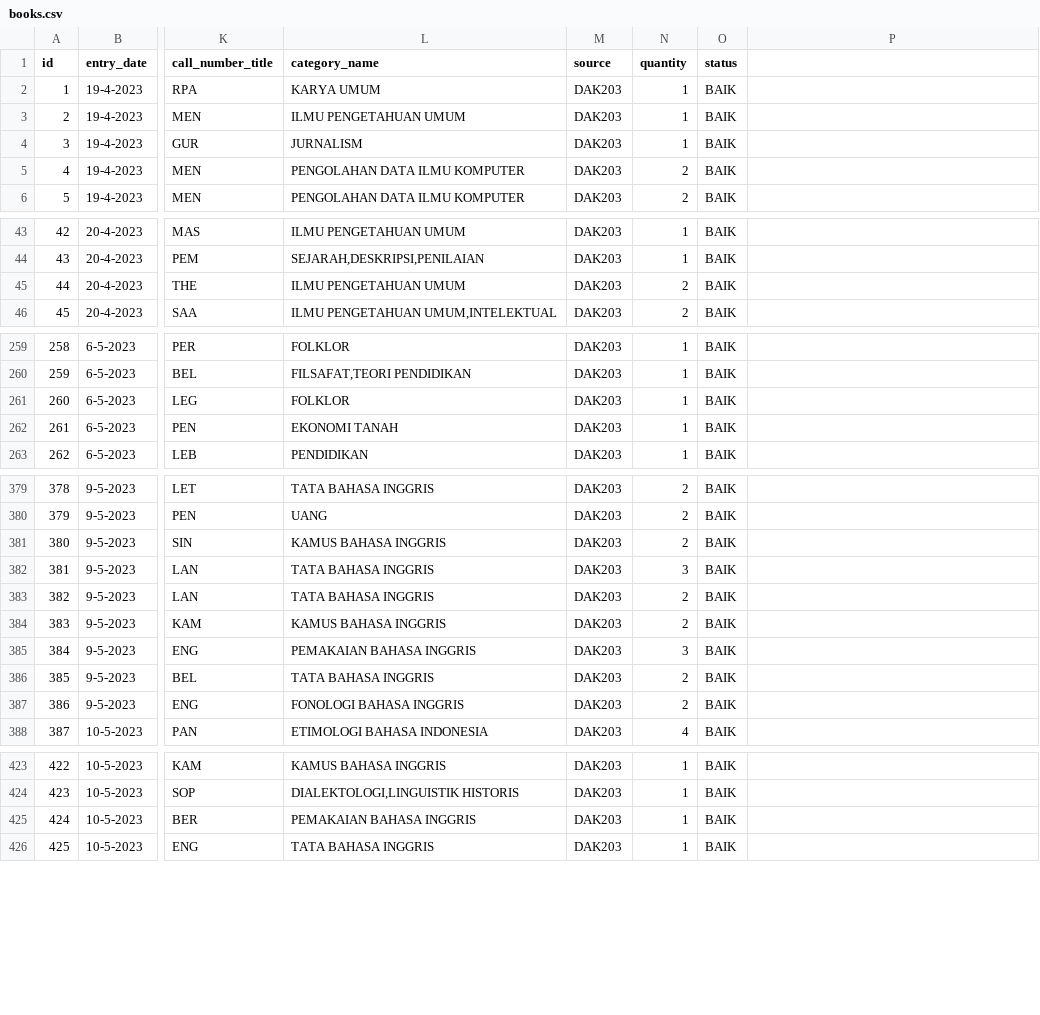
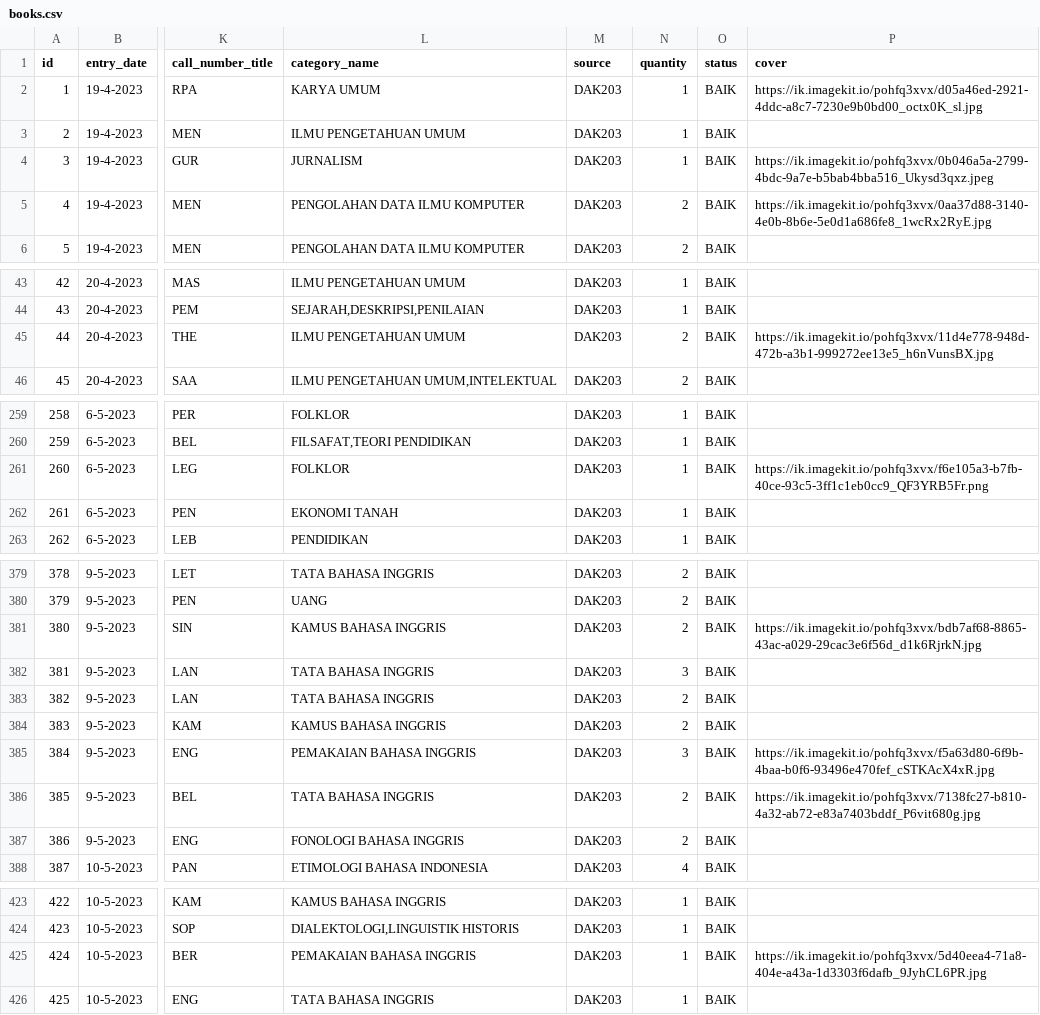
Before and after one commit to alitdarmaputra/abiwara-full-stack, a CSV file: abiwara-be-recommender/input/books.csv, drawn as a sheet; only a part is shown, gaps mark what is left out; the diff covers the shown part only; the diff names each change by its address in the sheet, - before the commit and + after, or states it on an @@ line.

```diff
--- a/abiwara-be-recommender/input/books.csv
+++ b/abiwara-be-recommender/input/books.csv
-P1: (empty)
+P1: cover
-P2 (cover): (empty)
+P2 (cover): https://ik.imagekit.io/pohfq3xvx/d05a46ed-2921-4ddc-a8c7-7230e9b0bd00_octx0K_sl.jpg
-P4 (cover): (empty)
+P4 (cover): https://ik.imagekit.io/pohfq3xvx/0b046a5a-2799-4bdc-9a7e-b5bab4bba516_Ukysd3qxz.jpeg
-P5 (cover): (empty)
+P5 (cover): https://ik.imagekit.io/pohfq3xvx/0aa37d88-3140-4e0b-8b6e-5e0d1a686fe8_1wcRx2RyE.jpg
-P45 (cover): (empty)
+P45 (cover): https://ik.imagekit.io/pohfq3xvx/11d4e778-948d-472b-a3b1-999272ee13e5_h6nVunsBX.jpg
-P261 (cover): (empty)
+P261 (cover): https://ik.imagekit.io/pohfq3xvx/f6e105a3-b7fb-40ce-93c5-3ff1c1eb0cc9_QF3YRB5Fr.png
-P381 (cover): (empty)
+P381 (cover): https://ik.imagekit.io/pohfq3xvx/bdb7af68-8865-43ac-a029-29cac3e6f56d_d1k6RjrkN.jpg
-P385 (cover): (empty)
+P385 (cover): https://ik.imagekit.io/pohfq3xvx/f5a63d80-6f9b-4baa-b0f6-93496e470fef_cSTKAcX4xR.jpg
-P386 (cover): (empty)
+P386 (cover): https://ik.imagekit.io/pohfq3xvx/7138fc27-b810-4a32-ab72-e83a7403bddf_P6vit680g.jpg
-P425 (cover): (empty)
+P425 (cover): https://ik.imagekit.io/pohfq3xvx/5d40eea4-71a8-404e-a43a-1d3303f6dafb_9JyhCL6PR.jpg
```
Also changed, not shown: 2 edited cells elsewhere in this file, 3 other files.
